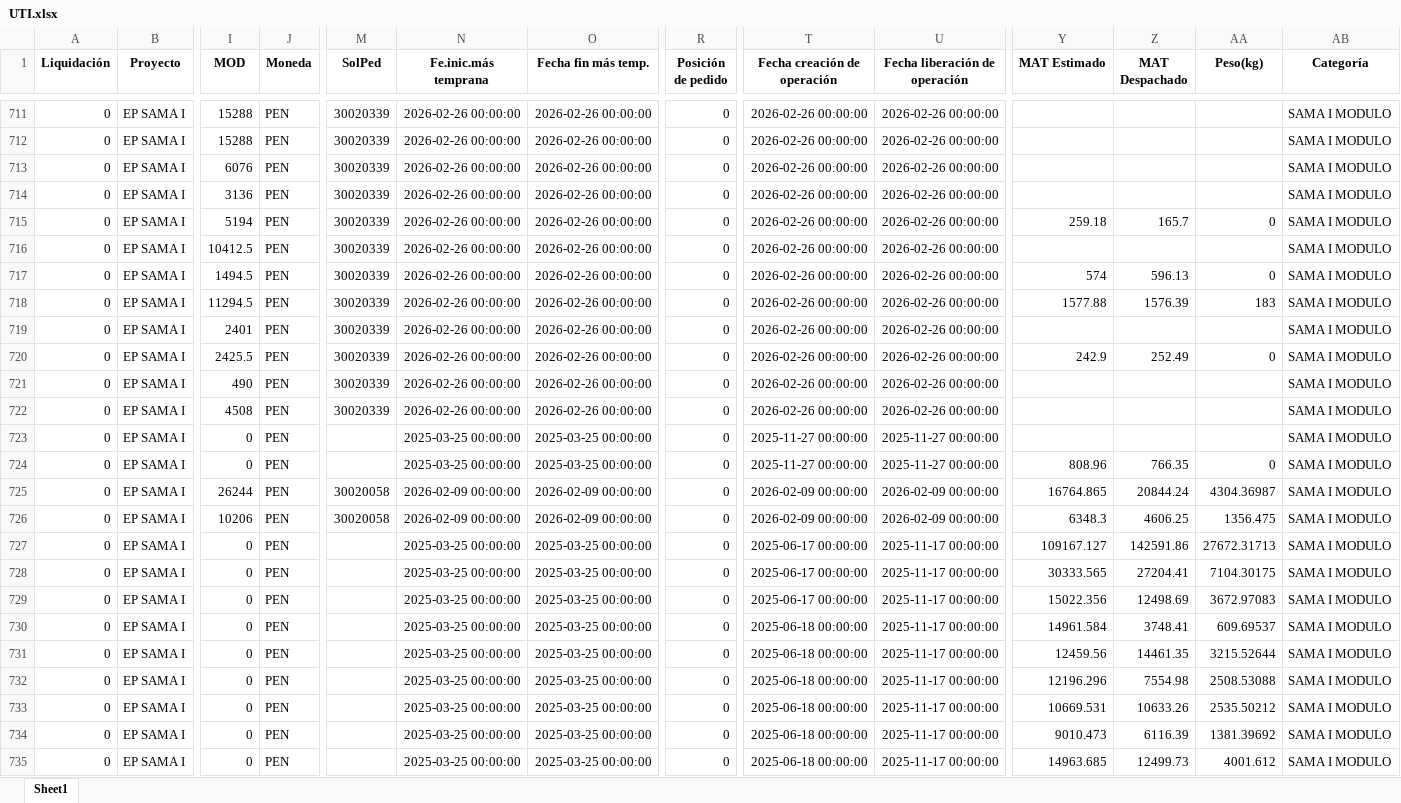
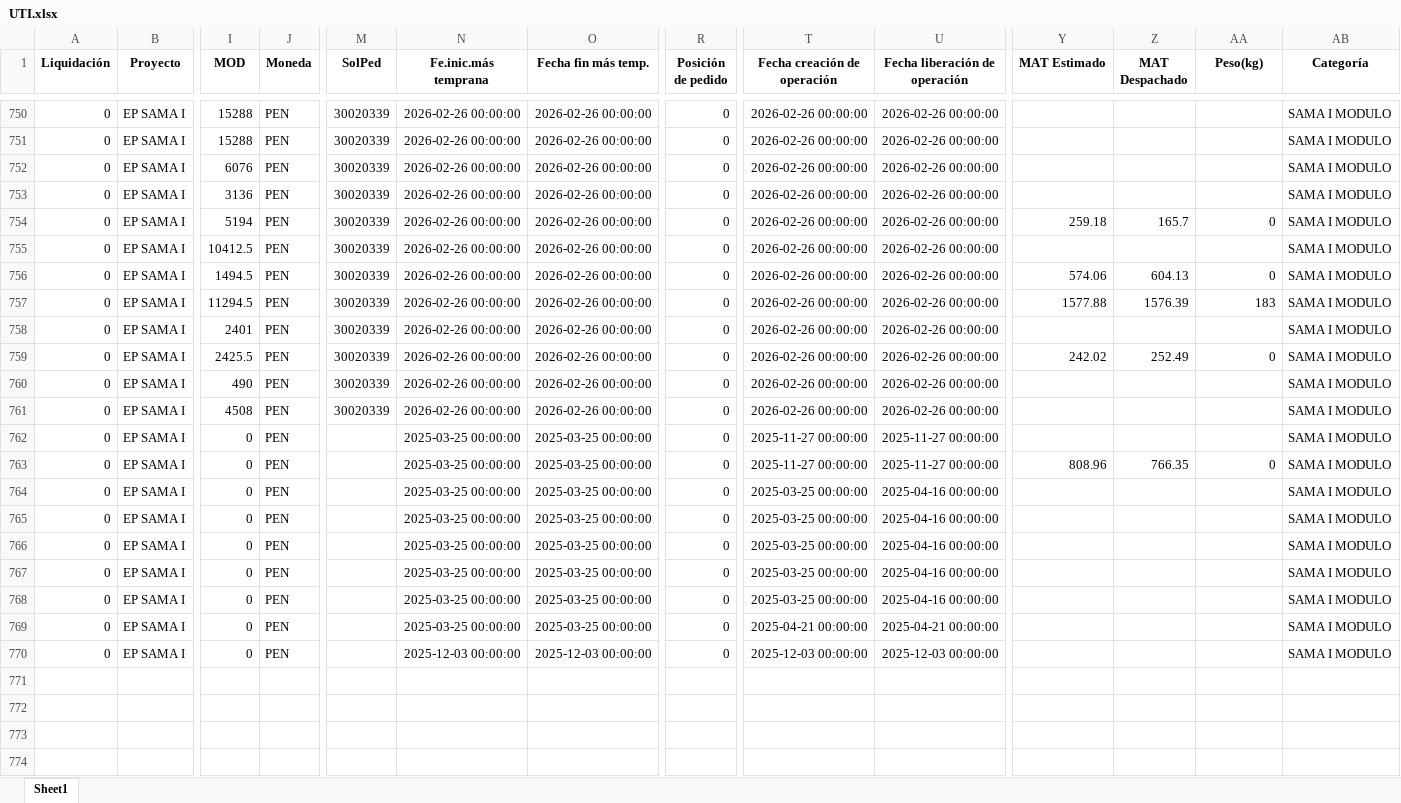
Before and after one commit to ProyectosAstillero/Astillero, an Excel workbook: Modulo/UTI.xlsx, sheet Sheet1, drawn as a sheet; only a part is shown, gaps mark what is left out; the shorter side is filled out with more unchanged rows; values as stored, in another font and other column widths than the file's, no borders; removed rows and columns are numbered as before the commit, all else as after; rows hold the shown columns only; the diff covers the shown part only; the diff names each change by its address in the sheet, - before the commit and + after, or states it on an @@ line.

```diff
--- a/Modulo/UTI.xlsx (sheet Sheet1)
+++ b/Modulo/UTI.xlsx (sheet Sheet1)
-Y756 (MAT Estimado): 574
+Y756 (MAT Estimado): 574.06
-Z756 (MAT Despachado): 596.13
+Z756 (MAT Despachado): 604.13
-Y759 (MAT Estimado): 242.9
+Y759 (MAT Estimado): 242.02
-row 725: 0 | EP SAMA I | 26244 | PEN | 30020058 | 2026-02-09 00:00:00 | 2026-02-09 00:00:00 | 0 | 2026-02-09 00:00:00 | 2026-02-09 00:00:00 | 16764.865 | 20844.24 | 4304.36987 | SAMA I MODULO
-row 726: 0 | EP SAMA I | 10206 | PEN | 30020058 | 2026-02-09 00:00:00 | 2026-02-09 00:00:00 | 0 | 2026-02-09 00:00:00 | 2026-02-09 00:00:00 | 6348.3 | 4606.25 | 1356.475 | SAMA I MODULO
-row 727: 0 | EP SAMA I | 0 | PEN |  | 2025-03-25 00:00:00 | 2025-03-25 00:00:00 | 0 | 2025-06-17 00:00:00 | 2025-11-17 00:00:00 | 109167.127 | 142591.86 | 27672.31713 | SAMA I MODULO
-row 728: 0 | EP SAMA I | 0 | PEN |  | 2025-03-25 00:00:00 | 2025-03-25 00:00:00 | 0 | 2025-06-17 00:00:00 | 2025-11-17 00:00:00 | 30333.565 | 27204.41 | 7104.30175 | SAMA I MODULO
-row 729: 0 | EP SAMA I | 0 | PEN |  | 2025-03-25 00:00:00 | 2025-03-25 00:00:00 | 0 | 2025-06-17 00:00:00 | 2025-11-17 00:00:00 | 15022.356 | 12498.69 | 3672.97083 | SAMA I MODULO
-row 730: 0 | EP SAMA I | 0 | PEN |  | 2025-03-25 00:00:00 | 2025-03-25 00:00:00 | 0 | 2025-06-18 00:00:00 | 2025-11-17 00:00:00 | 14961.584 | 3748.41 | 609.69537 | SAMA I MODULO
-row 731: 0 | EP SAMA I | 0 | PEN |  | 2025-03-25 00:00:00 | 2025-03-25 00:00:00 | 0 | 2025-06-18 00:00:00 | 2025-11-17 00:00:00 | 12459.56 | 14461.35 | 3215.52644 | SAMA I MODULO
-row 732: 0 | EP SAMA I | 0 | PEN |  | 2025-03-25 00:00:00 | 2025-03-25 00:00:00 | 0 | 2025-06-18 00:00:00 | 2025-11-17 00:00:00 | 12196.296 | 7554.98 | 2508.53088 | SAMA I MODULO
-row 733: 0 | EP SAMA I | 0 | PEN |  | 2025-03-25 00:00:00 | 2025-03-25 00:00:00 | 0 | 2025-06-18 00:00:00 | 2025-11-17 00:00:00 | 10669.531 | 10633.26 | 2535.50212 | SAMA I MODULO
-row 734: 0 | EP SAMA I | 0 | PEN |  | 2025-03-25 00:00:00 | 2025-03-25 00:00:00 | 0 | 2025-06-18 00:00:00 | 2025-11-17 00:00:00 | 9010.473 | 6116.39 | 1381.39692 | SAMA I MODULO
-row 735: 0 | EP SAMA I | 0 | PEN |  | 2025-03-25 00:00:00 | 2025-03-25 00:00:00 | 0 | 2025-06-18 00:00:00 | 2025-11-17 00:00:00 | 14963.685 | 12499.73 | 4001.612 | SAMA I MODULO
```
Also changed, not shown: 34 added rows, 16 removed rows, 18 moved rows and 54 edited cells elsewhere in this sheet, Modulo/REDI.xlsx.
